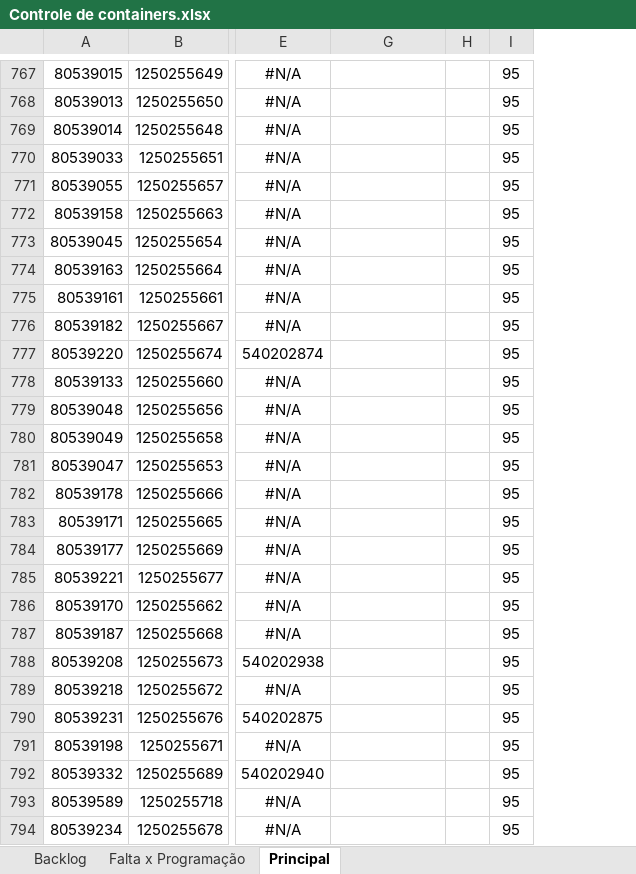
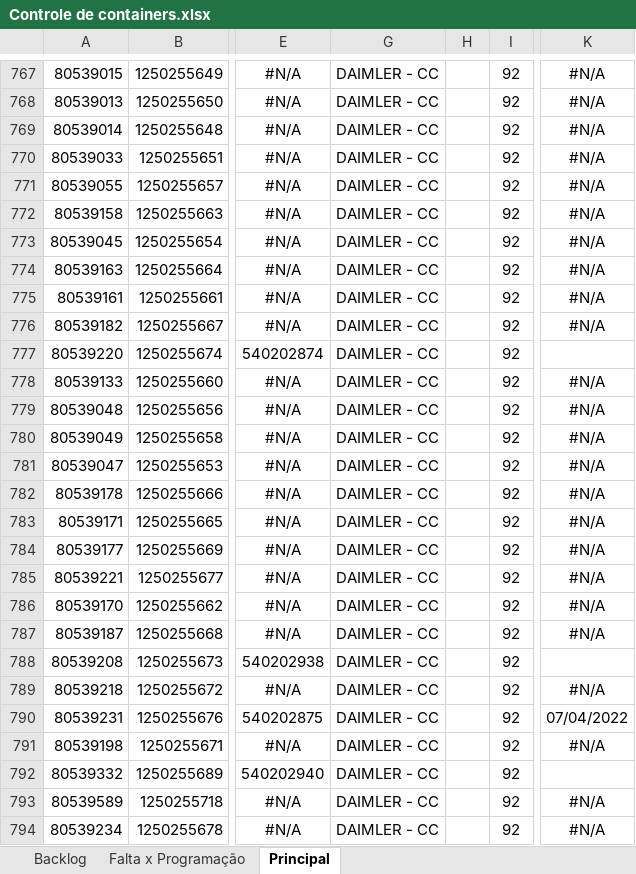
Before and after one commit to MbbMaritimo/dados, an Excel workbook: Controle de containers.xlsx, sheet Principal, drawn as a sheet; only a part is shown, gaps mark what is left out; values as stored, in another font and other column widths than the file's, no borders; conditional formats not drawn; removed rows and columns are numbered as before the commit, all else as after; the diff covers the shown part only; the diff names each change by its address in the sheet, - before the commit and + after, or states it on an @@ line.

```diff
--- a/Controle de containers.xlsx (sheet Principal)
+++ b/Controle de containers.xlsx (sheet Principal)
-column I, rows 767-794: all 95
+column I, rows 767-794: all 92
@@ column K unhidden, rows 767-794: #N/A | #N/A | #N/A | #N/A | #N/A | #N/A | #N/A | #N/A | #N/A | #N/A |  | #N/A | #N/A | #N/A | #N/A | #N/A | #N/A | #N/A | #N/A | #N/A | #N/A |  | #N/A | 07/04/2022 | #N/A |  | #N/A | #N/A @@
-G767:G794: (empty)
+G767:G794: DAIMLER - CC
```
Also changed, not shown: 450 edited cells elsewhere in this sheet, hidden cells.
